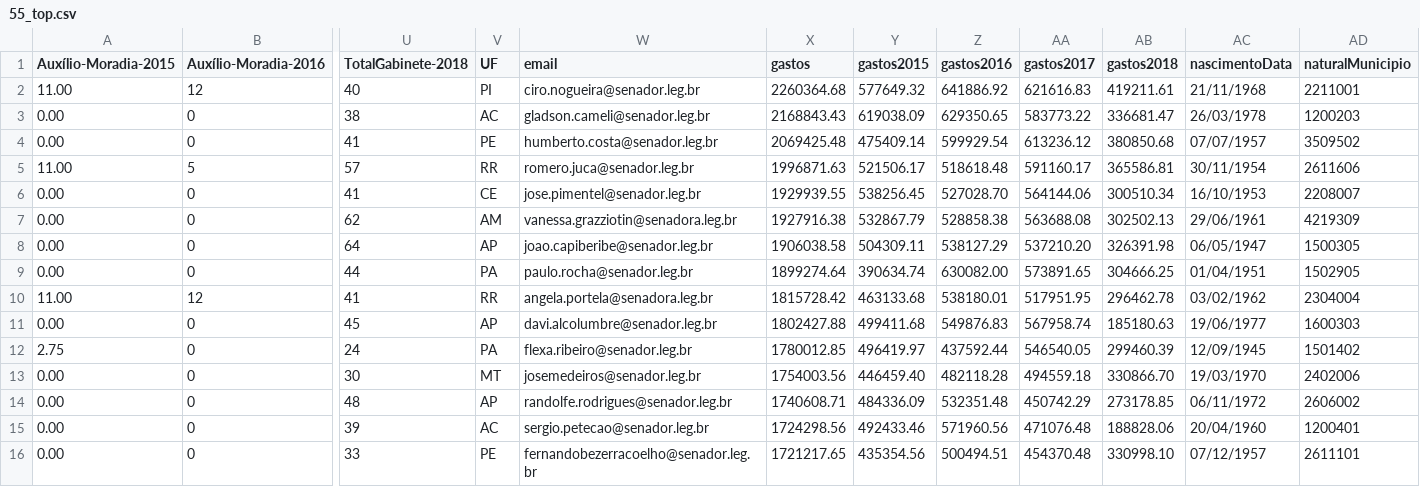
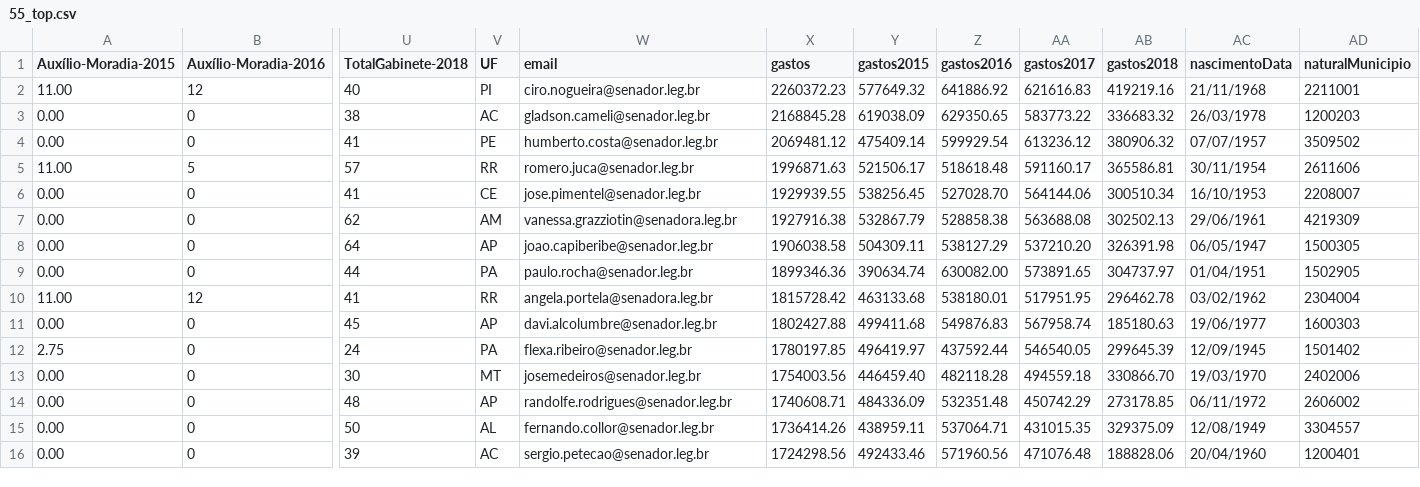
Before and after one commit to RobStelling/senado, a CSV file: csv/55_top.csv, drawn as a sheet; only a part is shown, gaps mark what is left out; removed rows and columns are numbered as before the commit, all else as after; rows hold the shown columns only; the diff names each change by its address in the sheet, - before the commit and + after, or states it on an @@ line.

Commit message:
Atualização de dados do Senado (55)- auto

```diff
--- a/csv/55_top.csv
+++ b/csv/55_top.csv
-X2 (gastos): 2260364.68
+X2 (gastos): 2260372.23
-AB2 (gastos2018): 419211.61
+AB2 (gastos2018): 419219.16
-X3 (gastos): 2168843.43
+X3 (gastos): 2168845.28
-AB3 (gastos2018): 336681.47
+AB3 (gastos2018): 336683.32
-X4 (gastos): 2069425.48
+X4 (gastos): 2069481.12
-AB4 (gastos2018): 380850.68
+AB4 (gastos2018): 380906.32
-X9 (gastos): 1899274.64
+X9 (gastos): 1899346.36
-AB9 (gastos2018): 304666.25
+AB9 (gastos2018): 304737.97
-X12 (gastos): 1780012.85
+X12 (gastos): 1780197.85
-AB12 (gastos2018): 299460.39
+AB12 (gastos2018): 299645.39
+row 15: 0.00 | 0 | 50 | AL | fernando.collor@senador.leg.br | 1736414.26 | 438959.11 | 537064.71 | 431015.35 | 329375.09 | 12/08/1949 | 3304557
-row 16: 0.00 | 0 | 33 | PE | fernandobezerracoelho@senador.leg.br | 1721217.65 | 435354.56 | 500494.51 | 454370.48 | 330998.10 | 07/12/1957 | 2611101
```
Also changed, not shown: csv/55_gastoEstados.csv, csv/55_gastoPartidos.csv, 14 other files.
